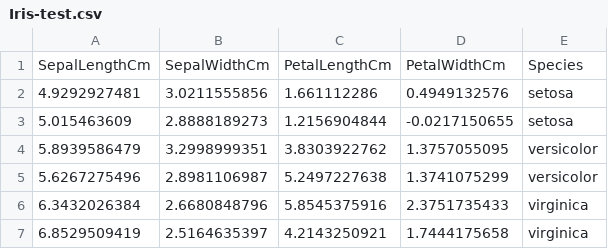
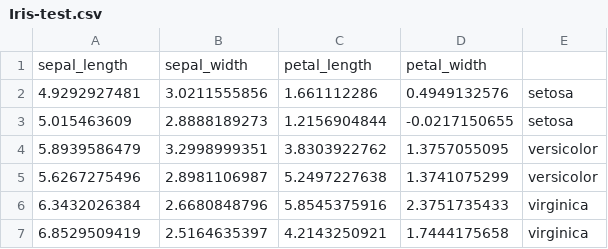
Before and after one commit to kort6ka/hello-world, a CSV file: Iris-test.csv, drawn as a sheet; removed rows and columns are numbered as before the commit, all else as after; the diff names each change by its address in the sheet, - before the commit and + after, or states it on an @@ line.

Commit message:
Update Iris-test.csv

```diff
--- a/Iris-test.csv
+++ b/Iris-test.csv
-row 1: SepalLengthCm | SepalWidthCm | PetalLengthCm | PetalWidthCm | Species
+row 1: sepal_length | sepal_width | petal_length | petal_width
```
